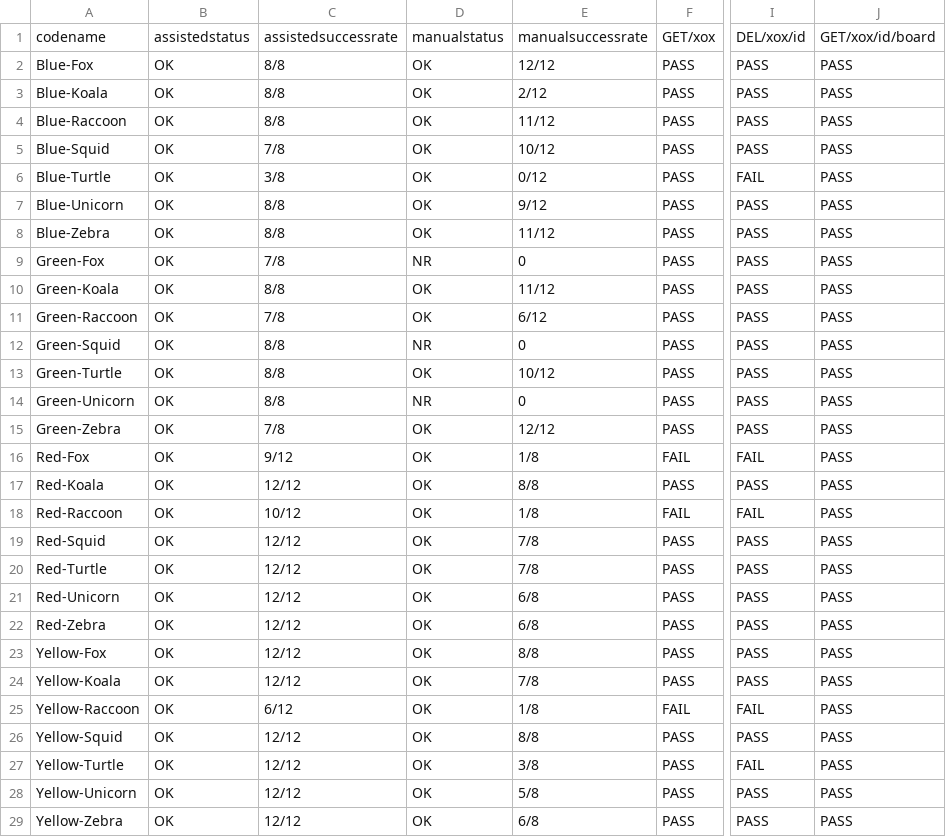
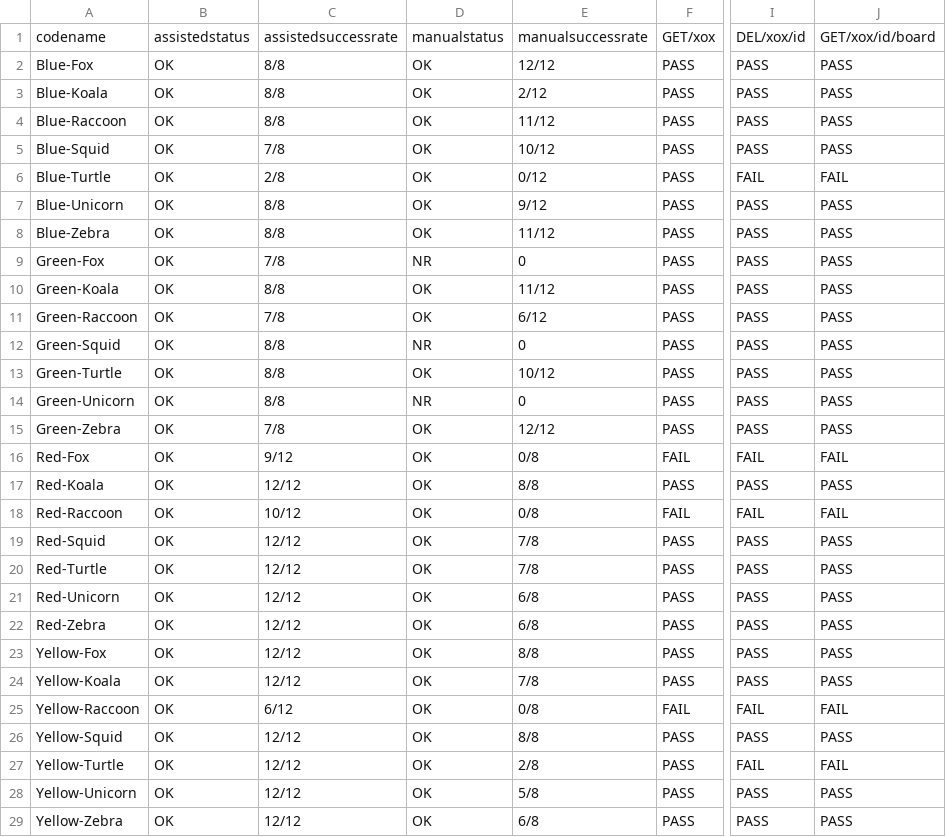
Before and after one commit to m5c/RestifyJupyter, a CSV file: source-csv-files/tests.csv, drawn as a sheet; only a part is shown, gaps mark what is left out; the diff names each change by its address in the sheet, - before the commit and + after, or states it on an @@ line.

Commit message:
First submission snapshot

```diff
--- a/source-csv-files/tests.csv
+++ b/source-csv-files/tests.csv
-C6: 3/8
+C6: 2/8
-J6: PASS
+J6: FAIL
-E16: 1/8
+E16: 0/8
-J16: PASS
+J16: FAIL
-E18: 1/8
+E18: 0/8
-J18: PASS
+J18: FAIL
-E25: 1/8
+E25: 0/8
-J25: PASS
+J25: FAIL
-E27: 3/8
+E27: 2/8
-J27: PASS
+J27: FAIL
```
